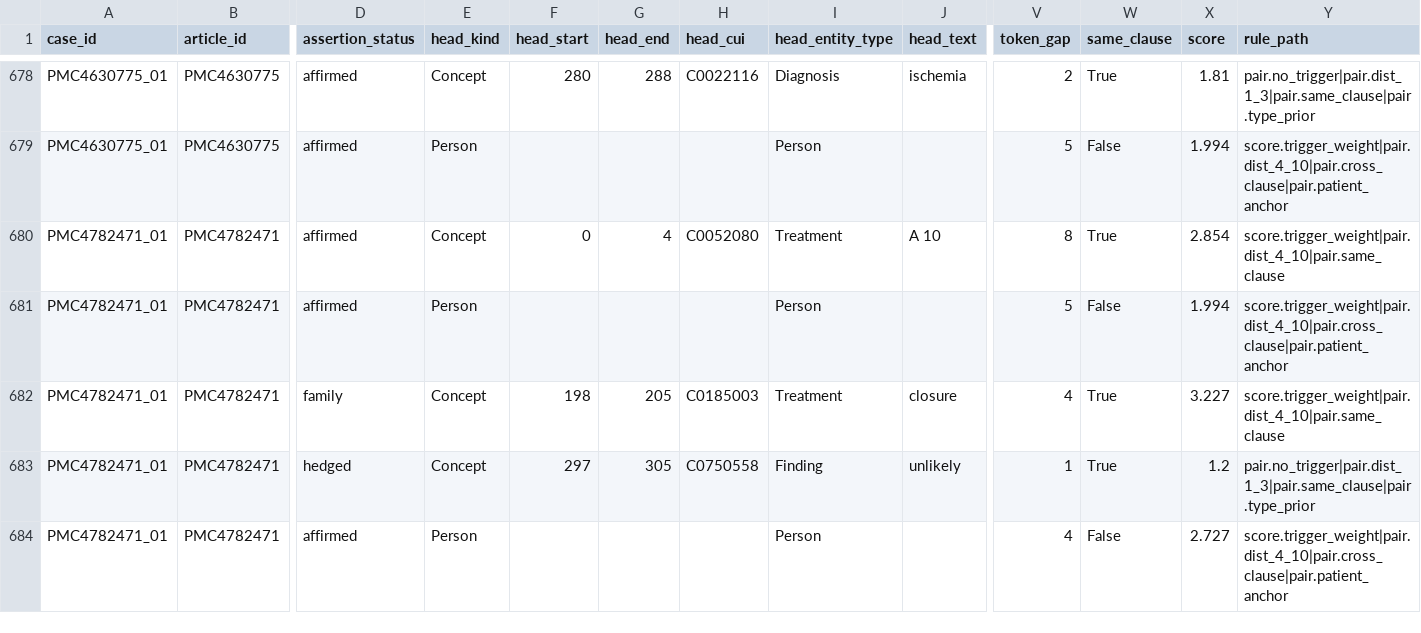
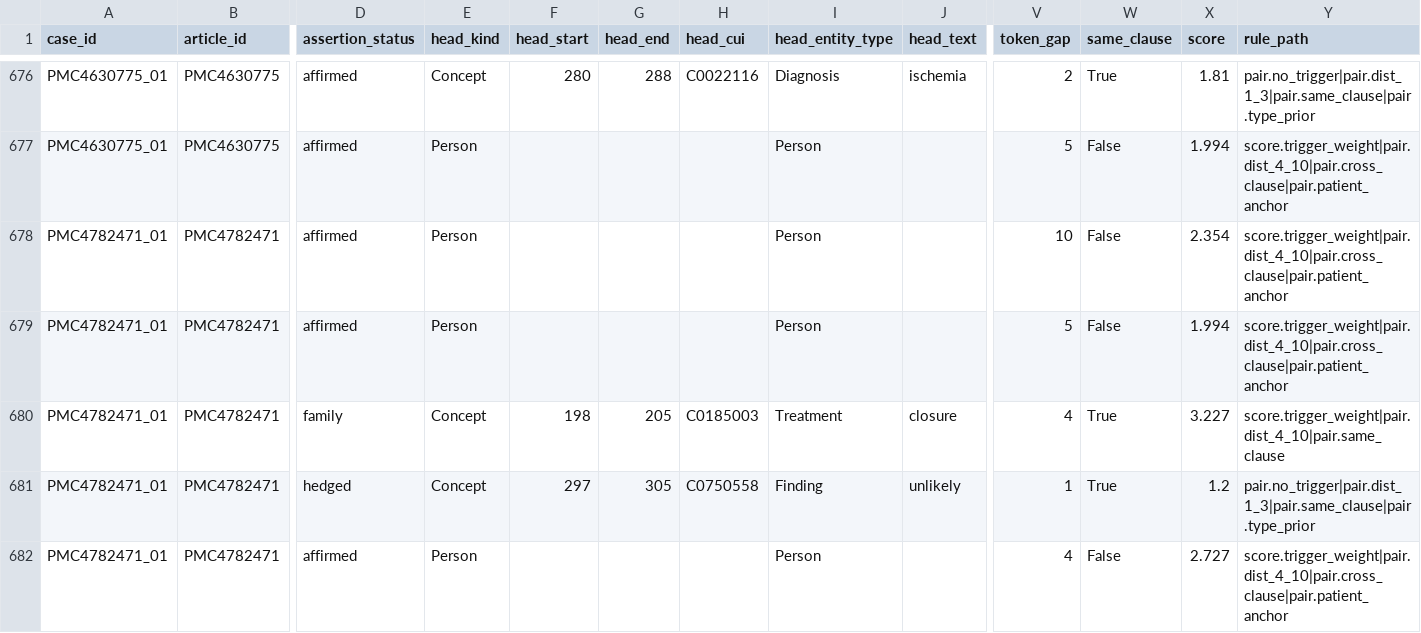
Before and after one commit to JaocHatter/Projeto-de-Natural-Language-Processing---Knowledge-Graph, a CSV file: data/processed/relations.csv, drawn as a sheet; only a part is shown, gaps mark what is left out; addresses are those after the commit; the diff covers the shown part only; the diff names each change by its address in the sheet, - before the commit and + after, or states it on an @@ line.

Commit message:
Regenerate entities.csv against the current gazetteer and refresh downstream data
processed/entities.csv had been generated with an older gazetteer build that
still matched 19 alphanumeric codes as Treatment entities ("39 C", "P2", "A 7",
"2(b", "L, 134", ...). They produced spurious concept nodes in every graph and
spurious relation candidates.

- entities.csv 2957 -> 2939 (-19 junk, +1 "7-mm"); measurements and relations
  regenerated on top: 535 measurements (506 linked, 95%), 1,350 relations
- gold set: 5 rows pointing at removed entities dropped (all were rejections),
  5 candidates that only appear now judged -> 413 rows, 224 true relations
- evaluate-relations is unchanged at P=0.606/R=0.652/F1=0.628, so the cleanup
  removes noise from the graph without costing extraction quality
- test_patients: entity-count constant 2957 -> 2939, with the reason
- READMEs: corpus, relation and per-relation figures refreshed

All 73 tests pass.

```diff
--- a/data/processed/relations.csv
+++ b/data/processed/relations.csv
-E678 (head_kind): Concept
+E678 (head_kind): Person
-F678 (head_start): 0
+F678 (head_start): (empty)
-G678 (head_end): 4
+G678 (head_end): (empty)
-H678 (head_cui): C0052080
+H678 (head_cui): (empty)
-I678 (head_entity_type): Treatment
+I678 (head_entity_type): Person
-J678 (head_text): A 10
+J678 (head_text): (empty)
-V678 (token_gap): 8
+V678 (token_gap): 10
-W678 (same_clause): True
+W678 (same_clause): False
-X678 (score): 2.854
+X678 (score): 2.354
-Y678 (rule_path): score.trigger_weight|pair.dist_4_10|pair.same_clause
+Y678 (rule_path): score.trigger_weight|pair.dist_4_10|pair.cross_clause|pair.patient_anchor
```
Also changed, not shown: 6 removed rows and 30 edited cells elsewhere in this file, data/interim/gold_relations.csv, data/processed/entities.csv, 5 other files.
